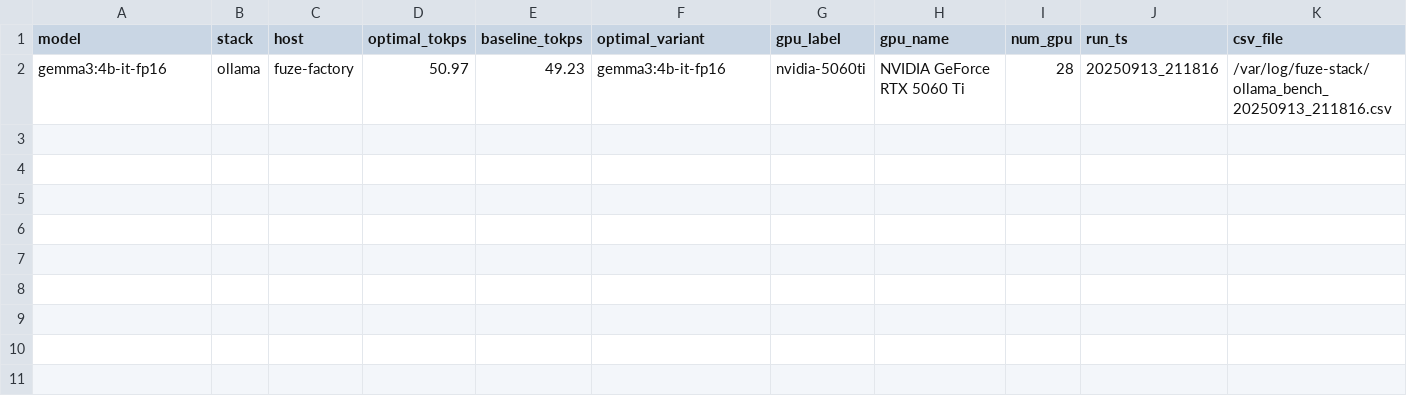
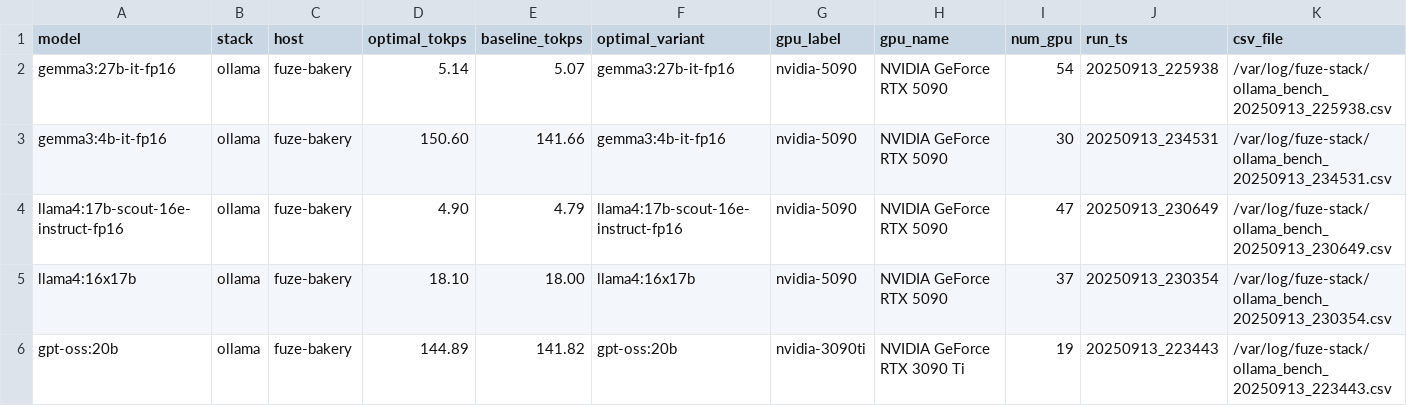
Before and after one commit to AllenJerjiss/FuZeCORE.ai, a CSV file: LLM/refinery/benchmarks.best.by_model.csv, drawn as a sheet.

```diff
--- a/LLM/refinery/benchmarks.best.by_model.csv
+++ b/LLM/refinery/benchmarks.best.by_model.csv
@@ -1,2 +1,6 @@
 model,stack,host,optimal_tokps,baseline_tokps,optimal_variant,gpu_label,gpu_name,num_gpu,run_ts,csv_file
-gemma3:4b-it-fp16,ollama,fuze-factory,50.97,49.23,gemma3:4b-it-fp16,nvidia-5060ti,NVIDIA GeForce RTX 5060 Ti,28,20250913_211816,/var/log/fuze-stack/ollama_bench_20250913_211816.csv
+gemma3:27b-it-fp16,ollama,fuze-bakery,5.14,5.07,gemma3:27b-it-fp16,nvidia-5090,NVIDIA GeForce RTX 5090,54,20250913_225938,/var/log/fuze-stack/ollama_bench_20250913_225938.csv
+gemma3:4b-it-fp16,ollama,fuze-bakery,150.60,141.66,gemma3:4b-it-fp16,nvidia-5090,NVIDIA GeForce RTX 5090,30,20250913_234531,/var/log/fuze-stack/ollama_bench_20250913_234531.csv
+llama4:17b-scout-16e-instruct-fp16,ollama,fuze-bakery,4.90,4.79,llama4:17b-scout-16e-instruct-fp16,nvidia-5090,NVIDIA GeForce RTX 5090,47,20250913_230649,/var/log/fuze-stack/ollama_bench_20250913_230649.csv
+llama4:16x17b,ollama,fuze-bakery,18.10,18.00,llama4:16x17b,nvidia-5090,NVIDIA GeForce RTX 5090,37,20250913_230354,/var/log/fuze-stack/ollama_bench_20250913_230354.csv
+gpt-oss:20b,ollama,fuze-bakery,144.89,141.82,gpt-oss:20b,nvidia-3090ti,NVIDIA GeForce RTX 3090 Ti,19,20250913_223443,/var/log/fuze-stack/ollama_bench_20250913_223443.csv
```
Also changed, not shown: LLM/refinery/benchmarks.best.by_host_model.csv, LLM/refinery/benchmarks.best.csv, 2 other files.
